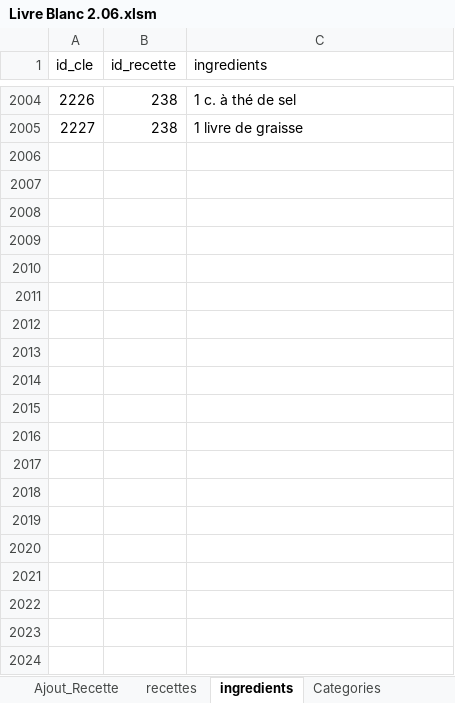
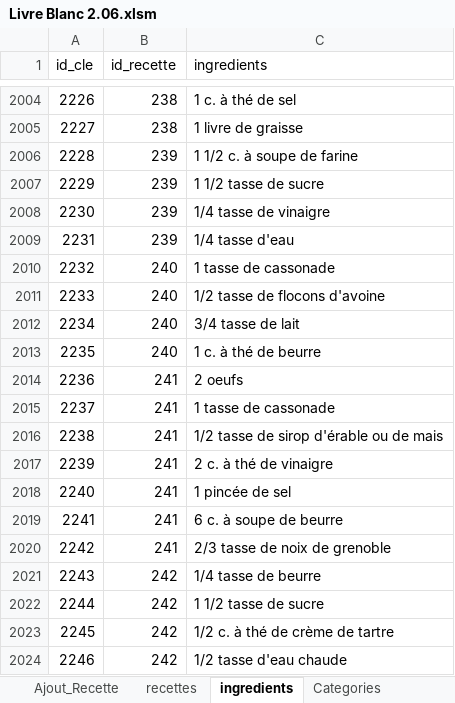
Before and after one commit to BernardRecettes/livre-recettes-maman, an Excel workbook: Livre Blanc 2.06.xlsm, sheet ingredients, drawn as a sheet; only a part is shown, gaps mark what is left out; values as stored, in another font and other column widths than the file's, no borders; the diff covers the shown part only; the diff names each change by its address in the sheet, - before the commit and + after, or states it on an @@ line.

```diff
--- a/Livre Blanc 2.06.xlsm (sheet ingredients)
+++ b/Livre Blanc 2.06.xlsm (sheet ingredients)
+row 2006: 2228 | 239 | 1 1/2 c. à soupe de farine
+row 2007: 2229 | 239 | 1 1/2 tasse de sucre
+row 2008: 2230 | 239 | 1/4 tasse de vinaigre
+row 2009: 2231 | 239 | 1/4 tasse d'eau
+row 2010: 2232 | 240 | 1 tasse de cassonade
+row 2011: 2233 | 240 | 1/2 tasse de flocons d'avoine
+row 2012: 2234 | 240 | 3/4 tasse de lait
+row 2013: 2235 | 240 | 1 c. à thé de beurre
+row 2014: 2236 | 241 | 2 oeufs
+row 2015: 2237 | 241 | 1 tasse de cassonade
+row 2016: 2238 | 241 | 1/2 tasse de sirop d'érable ou de mais
+row 2017: 2239 | 241 | 2 c. à thé de vinaigre
+row 2018: 2240 | 241 | 1 pincée de sel
+row 2019: 2241 | 241 | 6 c. à soupe de beurre
+row 2020: 2242 | 241 | 2/3 tasse de noix de grenoble
+row 2021: 2243 | 242 | 1/4 tasse de beurre
+row 2022: 2244 | 242 | 1 1/2 tasse de sucre
+row 2023: 2245 | 242 | 1/2 c. à thé de crème de tartre
+row 2024: 2246 | 242 | 1/2 tasse d'eau chaude
```
Also changed, not shown: 91 added rows elsewhere in this sheet, sheet recettes, sheet Ajout_Recette, charts or pictures.
